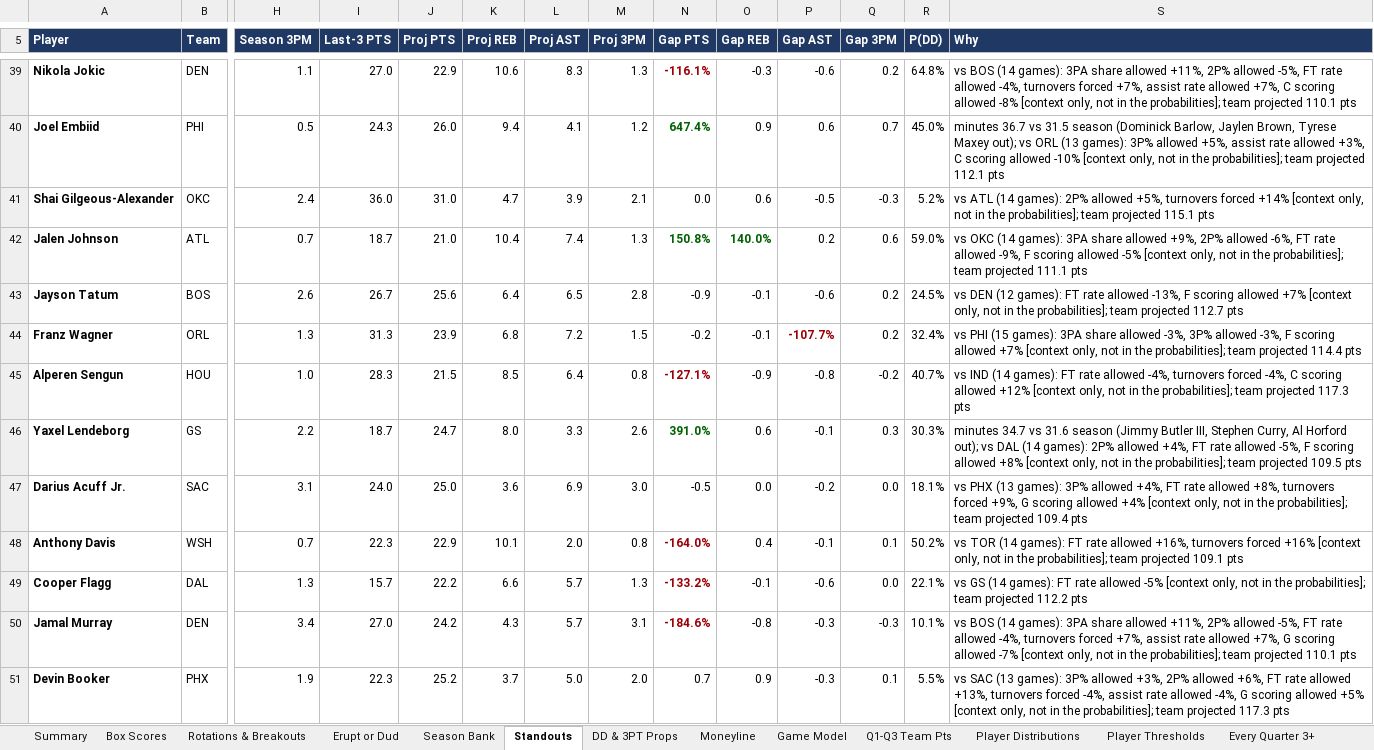
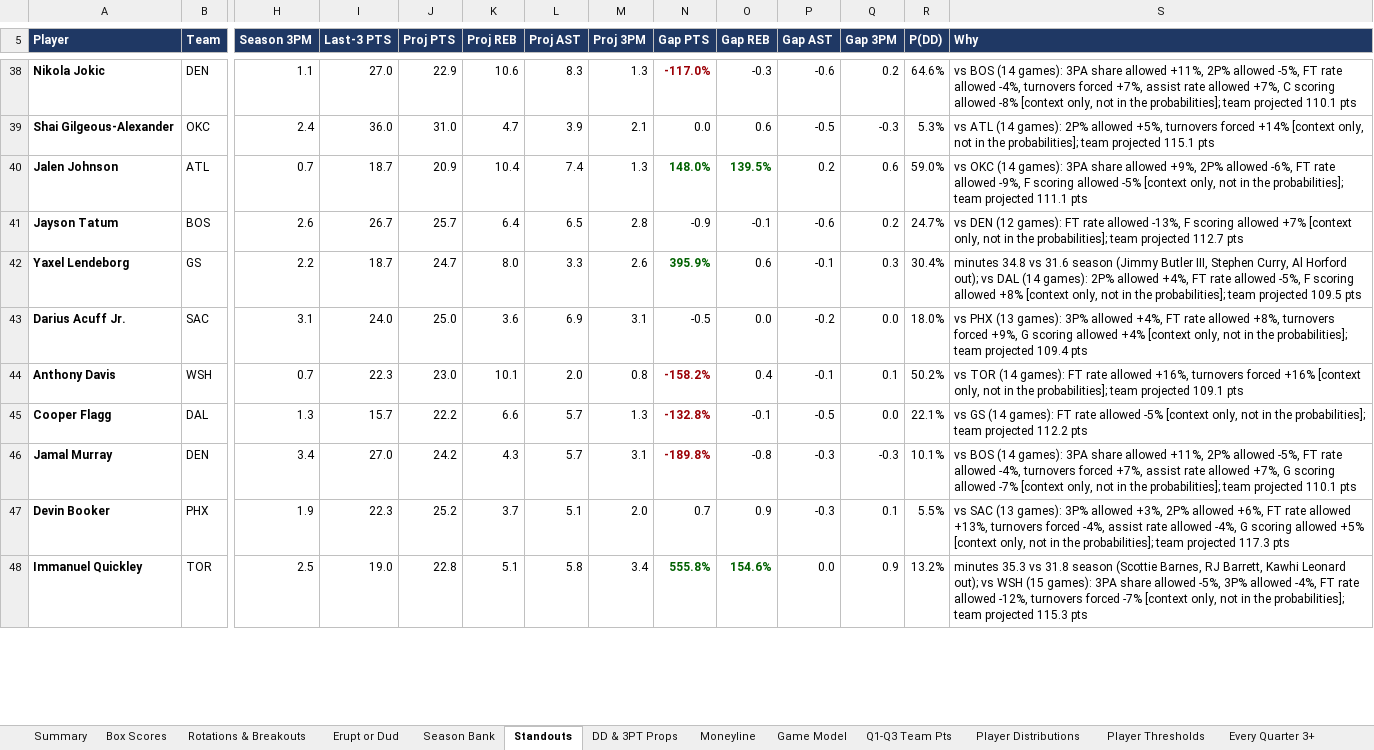
Before and after one commit to HeyShawtty/nba-quant-desk, an Excel workbook: reports/NBA_Quant_Report_2026-11-18.xlsx, sheet Standouts, drawn as a sheet; only a part is shown, gaps mark what is left out; values as stored, in another font and other column widths than the file's, no borders; removed rows and columns are numbered as before the commit, all else as after; rows hold the shown columns only; the diff covers the shown part only; the diff names each change by its address in the sheet, - before the commit and + after, or states it on an @@ line.

```diff
--- a/reports/NBA_Quant_Report_2026-11-18.xlsx (sheet Standouts)
+++ b/reports/NBA_Quant_Report_2026-11-18.xlsx (sheet Standouts)
-N38 (Gap PTS): -116.1%
+N38 (Gap PTS): -117.0%
-R38 (P(DD)): 64.8%
+R38 (P(DD)): 64.6%
-row 40: Joel Embiid | PHI | 0.5 | 24.3 | 26.0 | 9.4 | 4.1 | 1.2 | 647.4% | 0.9 | 0.6 | 0.7 | 45.0% | minutes 36.7 vs 31.5 season (Dominick Barlow, Jaylen Brown, Tyrese Maxey out); vs ORL (13 games): 3P% allowed +5%, assist rate allowed +3%, C scoring allowed -10% [context only, not in the probabilities]; team projected 112.1 pts
-R39 (P(DD)): 5.2%
+R39 (P(DD)): 5.3%
-J40 (Proj PTS): 21.0
+J40 (Proj PTS): 20.9
-N40 (Gap PTS): 150.8%
+N40 (Gap PTS): 148.0%
-O40 (Gap REB): 140.0%
+O40 (Gap REB): 139.5%
-J41 (Proj PTS): 25.6
+J41 (Proj PTS): 25.7
-R41 (P(DD)): 24.5%
+R41 (P(DD)): 24.7%
-row 44: Franz Wagner | ORL | 1.3 | 31.3 | 23.9 | 6.8 | 7.2 | 1.5 | -0.2 | -0.1 | -107.7% | 0.2 | 32.4% | vs PHI (15 games): 3PA share allowed -3%, 3P% allowed -3%, F scoring allowed +7% [context only, not in the probabilities]; team projected 114.4 pts
-row 45: Alperen Sengun | HOU | 1.0 | 28.3 | 21.5 | 8.5 | 6.4 | 0.8 | -127.1% | -0.9 | -0.8 | -0.2 | 40.7% | vs IND (14 games): FT rate allowed -4%, turnovers forced -4%, C scoring allowed +12% [context only, not in the probabilities]; team projected 117.3 pts
-N42 (Gap PTS): 391.0%
+N42 (Gap PTS): 395.9%
-R42 (P(DD)): 30.3%
+R42 (P(DD)): 30.4%
-S42 (Why): minutes 34.7 vs 31.6…
+S42 (Why): minutes 34.8 vs 31.6…
-M43 (Proj 3PM): 3.0
+M43 (Proj 3PM): 3.1
-R43 (P(DD)): 18.1%
+R43 (P(DD)): 18.0%
-J44 (Proj PTS): 22.9
+J44 (Proj PTS): 23.0
-N44 (Gap PTS): -164.0%
+N44 (Gap PTS): -158.2%
-N45 (Gap PTS): -133.2%
+N45 (Gap PTS): -132.8%
-P45 (Gap AST): -0.6
+P45 (Gap AST): -0.5
-N46 (Gap PTS): -184.6%
+N46 (Gap PTS): -189.8%
-L47 (Proj AST): 5.0
+L47 (Proj AST): 5.1
+row 48: Immanuel Quickley | TOR | 2.5 | 19.0 | 22.8 | 5.1 | 5.8 | 3.4 | 555.8% | 154.6% | 0.0 | 0.9 | 13.2% | minutes 35.3 vs 31.8 season (Scottie Barnes, RJ Barrett, Kawhi Leonard out); vs WSH (15 games): 3PA share allowed -5%, 3P% allowed -4%, FT rate allowed -12%, turnovers forced -7% [context only, not in the probabilities]; team projected 115.3 pts
```
Also changed, not shown: 15 added rows, 19 removed rows and 67 edited cells elsewhere in this sheet, sheet Player Thresholds, sheet Player Distributions, sheet Rotations & Breakouts, sheet Season Bank, sheet Minutes & Injuries, sheet Box Scores, 11 more sheets, formulas that keep their value, reports/Data_Bank_2026-27.xlsx, 7 other files.
